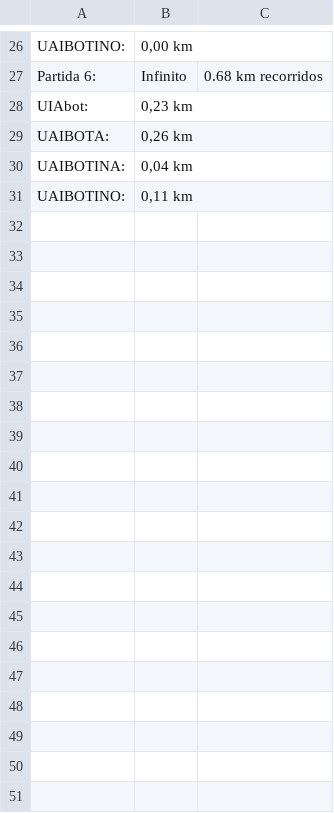
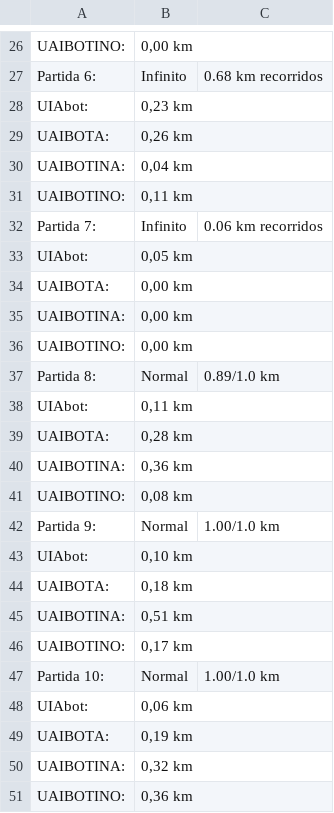
Before and after one commit to Jarvisgithub123/Juego, a CSV file: estadisticas_juego.csv, drawn as a sheet; only a part is shown, gaps mark what is left out; the diff covers the shown part only.

```diff
--- a/estadisticas_juego.csv
+++ b/estadisticas_juego.csv
@@ -31 +31,21 @@ UAIBOTINA:,"0,04 km"
 UAIBOTINO:,"0,11 km"
+Partida 7:,Infinito,0.06 km recorridos
+UIAbot:,"0,05 km"
+UAIBOTA:,"0,00 km"
+UAIBOTINA:,"0,00 km"
+UAIBOTINO:,"0,00 km"
+Partida 8:,Normal,0.89/1.0 km
+UIAbot:,"0,11 km"
+UAIBOTA:,"0,28 km"
+UAIBOTINA:,"0,36 km"
+UAIBOTINO:,"0,08 km"
+Partida 9:,Normal,1.00/1.0 km
+UIAbot:,"0,10 km"
+UAIBOTA:,"0,18 km"
+UAIBOTINA:,"0,51 km"
+UAIBOTINO:,"0,17 km"
+Partida 10:,Normal,1.00/1.0 km
+UIAbot:,"0,06 km"
+UAIBOTA:,"0,19 km"
+UAIBOTINA:,"0,32 km"
+UAIBOTINO:,"0,36 km"
```
Also changed, not shown: 50 added rows elsewhere in this file, 5 other files.
